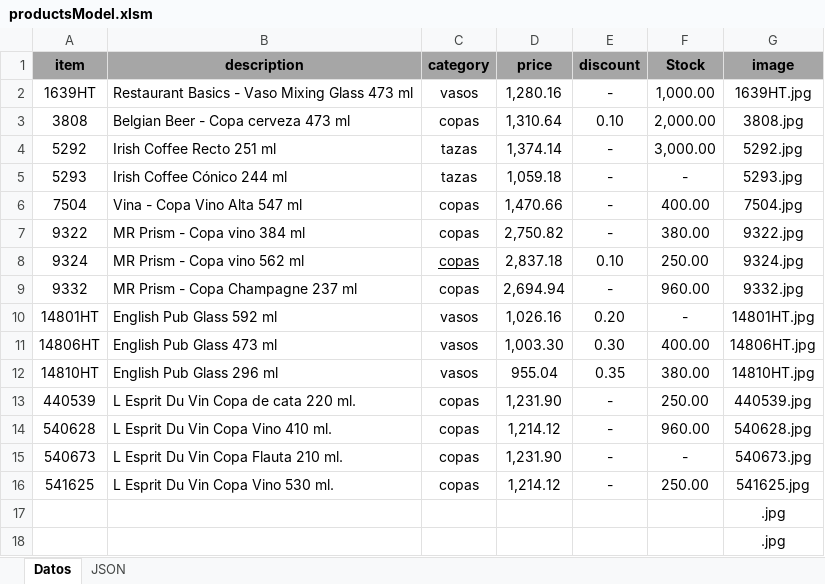
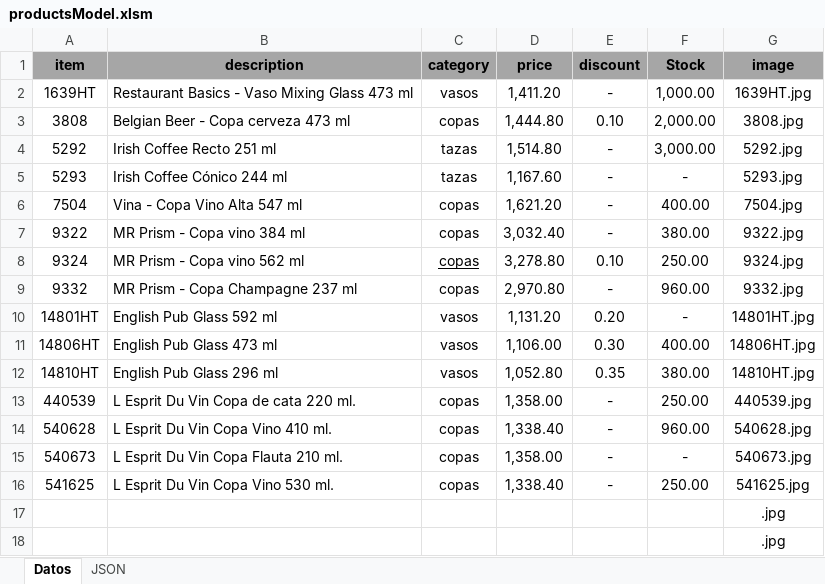
Before and after one commit to malenbarcelo/EcommerceProductos, an Excel workbook: src/data/productsModel.xlsm, sheet Datos, drawn as a sheet; values as stored, in another font and other column widths than the file's, no borders; the diff names each change by its address in the sheet, - before the commit and + after, or states it on an @@ line.

```diff
--- a/src/data/productsModel.xlsm (sheet Datos)
+++ b/src/data/productsModel.xlsm (sheet Datos)
-D2 (price): 1,280.16
+D2 (price): 1,411.20
-D3 (price): 1,310.64
+D3 (price): 1,444.80
-D4 (price): 1,374.14
+D4 (price): 1,514.80
-D5 (price): 1,059.18
+D5 (price): 1,167.60
-D6 (price): 1,470.66
+D6 (price): 1,621.20
-D7 (price): 2,750.82
+D7 (price): 3,032.40
-D8 (price): 2,837.18
+D8 (price): 3,278.80
-D9 (price): 2,694.94
+D9 (price): 2,970.80
-D10 (price): 1,026.16
+D10 (price): 1,131.20
-D11 (price): 1,003.30
+D11 (price): 1,106.00
-D12 (price): 955.04
+D12 (price): 1,052.80
-D13 (price): 1,231.90
+D13 (price): 1,358.00
-D14 (price): 1,214.12
+D14 (price): 1,338.40
-D15 (price): 1,231.90
+D15 (price): 1,358.00
-D16 (price): 1,214.12
+D16 (price): 1,338.40
```
Also changed, not shown: src/data/usersModel.xlsm, 48 other files.
